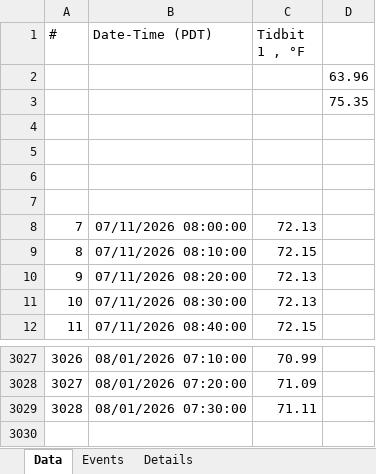
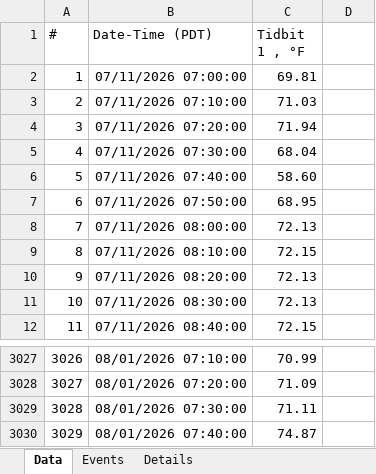
Before and after one commit to cweber12/sensor-qaqc, an Excel workbook: docs/data/yellow_buoy_temps.xlsx, sheet Data, drawn as a sheet; only a part is shown, gaps mark what is left out; values as stored, in another font and other column widths than the file's, no borders; charts and pictures not drawn; removed rows and columns are numbered as before the commit, all else as after; the diff names each change by its address in the sheet, - before the commit and + after, or states it on an @@ line.

```diff
--- a/docs/data/yellow_buoy_temps.xlsx (sheet Data)
+++ b/docs/data/yellow_buoy_temps.xlsx (sheet Data)
-row 2:  |  |  | 63.96
-row 3:  |  |  | 75.35
-row 2: (empty)
+row 2: 1 | 07/11/2026 07:00:00 | 69.81
-row 3: (empty)
+row 3: 2 | 07/11/2026 07:10:00 | 71.03
-row 4: (empty)
+row 4: 3 | 07/11/2026 07:20:00 | 71.94
-row 5: (empty)
+row 5: 4 | 07/11/2026 07:30:00 | 68.04
+row 6: 5 | 07/11/2026 07:40:00 | 58.60
+row 7: 6 | 07/11/2026 07:50:00 | 68.95
+row 3030: 3029 | 08/01/2026 07:40:00 | 74.87
```
Also changed, not shown: charts or pictures, 1 other file.
